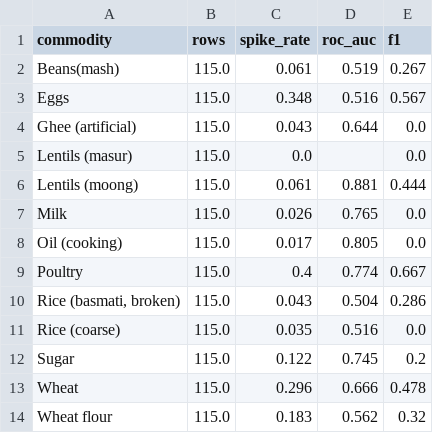
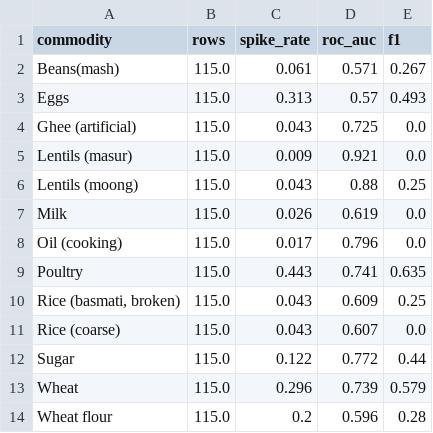
Before and after one commit to fatimaazfar4/Kiran-Bazaar, a CSV file: reports/test_by_commodity.csv, drawn as a sheet.

```diff
--- a/reports/test_by_commodity.csv
+++ b/reports/test_by_commodity.csv
@@ -1,14 +1,14 @@
 commodity,rows,spike_rate,roc_auc,f1
-Beans(mash),115.0,0.061,0.519,0.267
-Eggs,115.0,0.348,0.516,0.567
-Ghee (artificial),115.0,0.043,0.644,0.0
-Lentils (masur),115.0,0.0,,0.0
-Lentils (moong),115.0,0.061,0.881,0.444
-Milk,115.0,0.026,0.765,0.0
-Oil (cooking),115.0,0.017,0.805,0.0
-Poultry,115.0,0.4,0.774,0.667
-"Rice (basmati, broken)",115.0,0.043,0.504,0.286
-Rice (coarse),115.0,0.035,0.516,0.0
-Sugar,115.0,0.122,0.745,0.2
-Wheat,115.0,0.296,0.666,0.478
-Wheat flour,115.0,0.183,0.562,0.32
+Beans(mash),115.0,0.061,0.571,0.267
+Eggs,115.0,0.313,0.57,0.493
+Ghee (artificial),115.0,0.043,0.725,0.0
+Lentils (masur),115.0,0.009,0.921,0.0
+Lentils (moong),115.0,0.043,0.88,0.25
+Milk,115.0,0.026,0.619,0.0
+Oil (cooking),115.0,0.017,0.796,0.0
+Poultry,115.0,0.443,0.741,0.635
+"Rice (basmati, broken)",115.0,0.043,0.609,0.25
+Rice (coarse),115.0,0.043,0.607,0.0
+Sugar,115.0,0.122,0.772,0.44
+Wheat,115.0,0.296,0.739,0.579
+Wheat flour,115.0,0.2,0.596,0.28
```
Also changed, not shown: reports/classification_comparison_validation.csv, reports/classification_test.csv, 48 other files.
